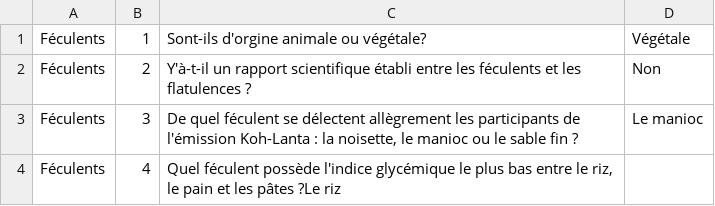
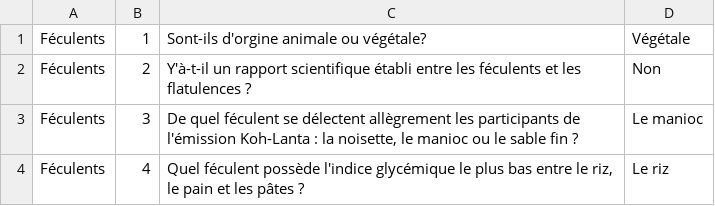
Before and after one commit to Nazlet11/Java_TTMC, a CSV file: src/main/java/org/example/CartesCSV/mature.csv, drawn as a sheet.

```diff
--- a/src/main/java/org/example/CartesCSV/mature.csv
+++ b/src/main/java/org/example/CartesCSV/mature.csv
@@ -3,2 +3,2 @@ Féculents;2;Y'à-t-il un rapport scientifique établi entre les féculents et l
 Féculents;3;De quel féculent se délectent allègrement les participants de l'émission Koh-Lanta : la noisette, le manioc ou le sable fin ?;Le manioc
-Féculents;4;Quel féculent possède l'indice glycémique le plus bas entre le riz, le pain et les pâtes ?Le riz
+Féculents;4;Quel féculent possède l'indice glycémique le plus bas entre le riz, le pain et les pâtes ?;Le riz
```
Also changed, not shown: 6 other files.
